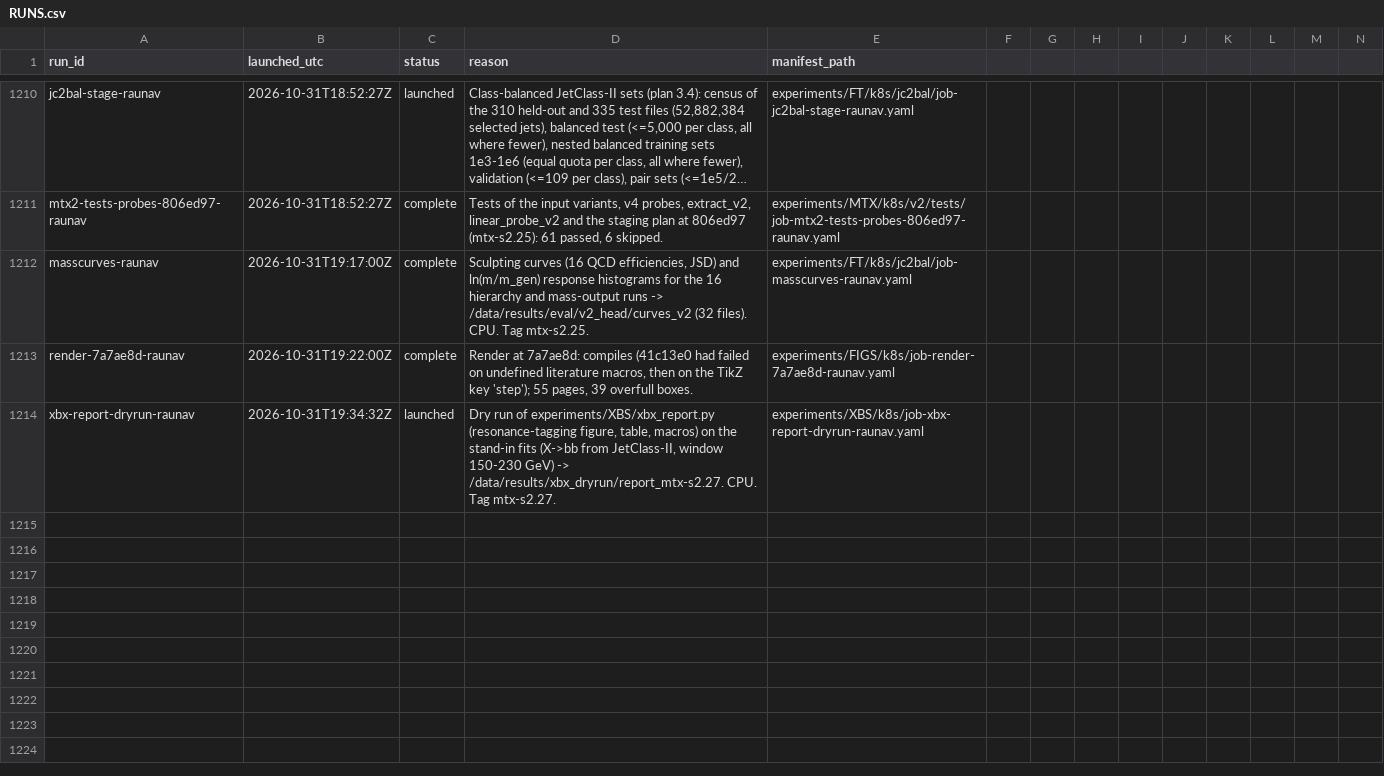
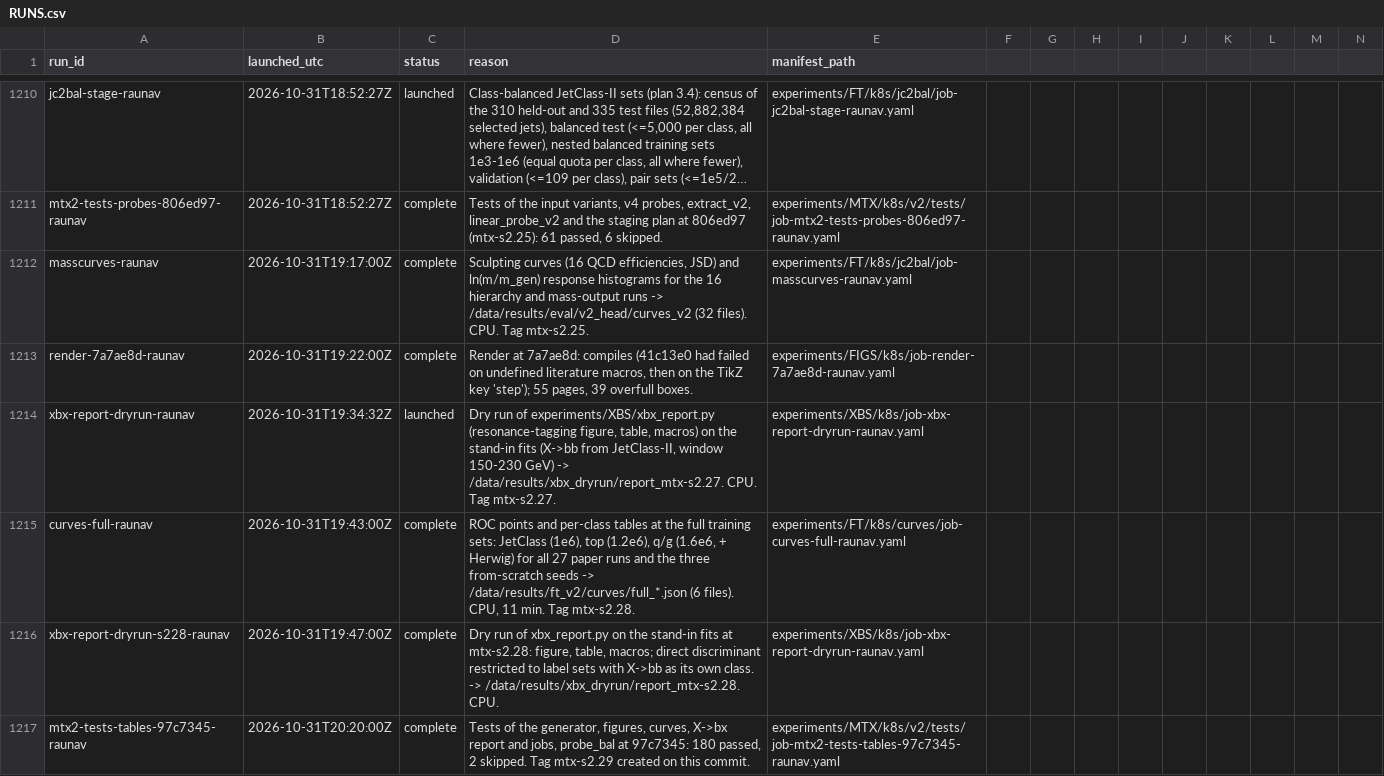
Before and after one commit to raunavm/transferlearningsophon, a CSV file: experiments/RUNS.csv, drawn as a sheet; only a part is shown, gaps mark what is left out; long unchanged cells end in …; rows hold the shown columns only; the diff names each change by its address in the sheet, - before the commit and + after, or states it on an @@ line.

Commit message:
ledger rows

```diff
--- a/experiments/RUNS.csv
+++ b/experiments/RUNS.csv
+row 1215: curves-full-raunav | 2026-10-31T19:43:00Z | complete | ROC points and per-class tables at the full training sets: JetClass (1e6), top (1.2e6), q/g (1.6e6, + Herwig) for all 27 paper runs and the three from-scratch seeds -> /data/results/ft_v2/curves/full_*.json (6 files). CPU, 11 min. Tag mtx-s2.28. | experiments/FT/k8s/curves/job-curves-full-raunav.yaml
+row 1216: xbx-report-dryrun-s228-raunav | 2026-10-31T19:47:00Z | complete | Dry run of xbx_report.py on the stand-in fits at mtx-s2.28: figure, table, macros; direct discriminant restricted to label sets with X->bb as its own class. -> /data/results/xbx_dryrun/report_mtx-s2.28. CPU. | experiments/XBS/k8s/job-xbx-report-dryrun-raunav.yaml
+row 1217: mtx2-tests-tables-97c7345-raunav | 2026-10-31T20:20:00Z | complete | Tests of the generator, figures, curves, X->bx report and jobs, probe_bal at 97c7345: 180 passed, 2 skipped. Tag mtx-s2.29 created on this commit. | experiments/MTX/k8s/v2/tests/job-mtx2-tests-tables-97c7345-raunav.yaml
```
